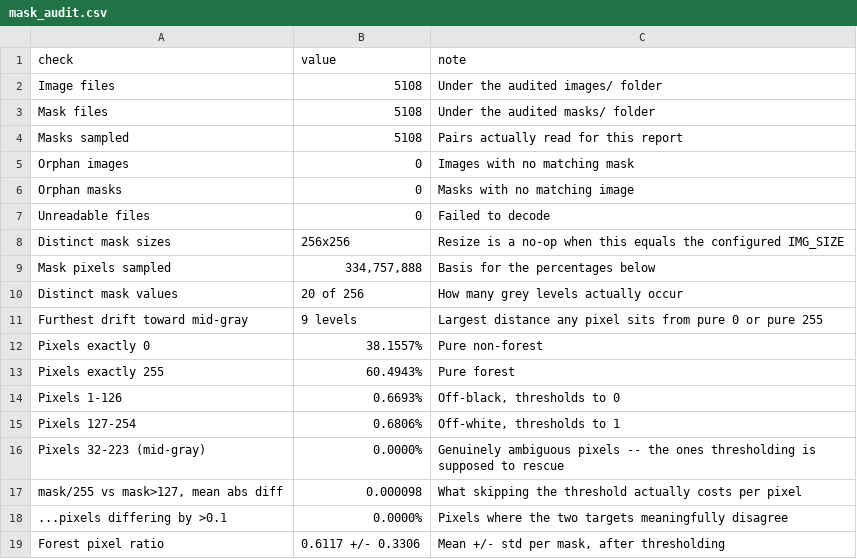
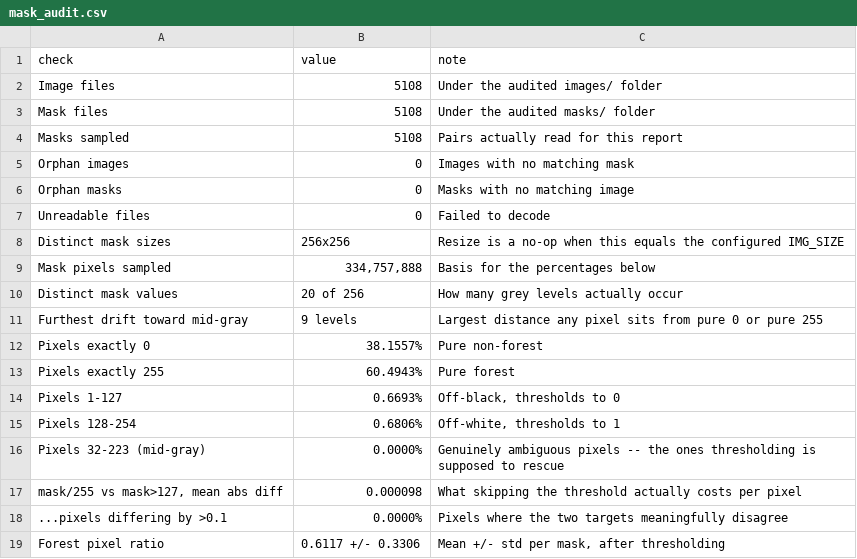
Before and after one commit to DNNGroupProject/DNN_Project, a CSV file: Phase2/Chanupa-Person1/results/mask_audit.csv, drawn as a sheet.

Commit message:
Align the histogram buckets with the mask threshold.
The 127-254 bucket was labelled "thresholds to 1", but `mask > 127` sends
127 to background. Moved the split to 1-127 / 128-254 so each bucket maps
to one label, and derived the range labels from MASK_THRESHOLD so they
can't drift again. Two tests added for the boundary.

Percentages are unchanged -- 127 never occurs in this dataset. Also name
both files when a pair fails to decode, since either one could be the bad
one.

```diff
--- a/Phase2/Chanupa-Person1/results/mask_audit.csv
+++ b/Phase2/Chanupa-Person1/results/mask_audit.csv
@@ -13,4 +13,4 @@ Pixels exactly 0,38.1557%,Pure non-forest
 Pixels exactly 255,60.4943%,Pure forest
-Pixels 1-126,0.6693%,"Off-black, thresholds to 0"
-Pixels 127-254,0.6806%,"Off-white, thresholds to 1"
+Pixels 1-127,0.6693%,"Off-black, thresholds to 0"
+Pixels 128-254,0.6806%,"Off-white, thresholds to 1"
 Pixels 32-223 (mid-gray),0.0000%,Genuinely ambiguous pixels -- the ones thresholding is supposed to rescue
```
Also changed, not shown: 3 other files.
